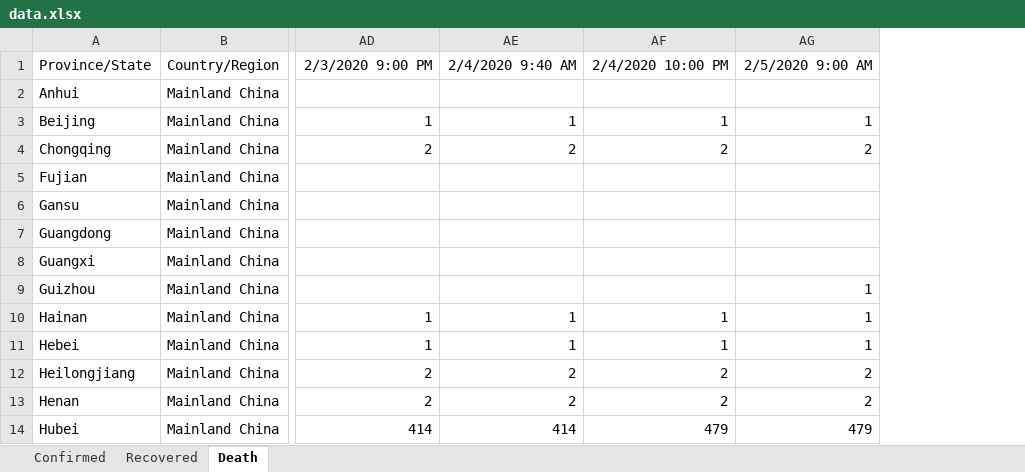
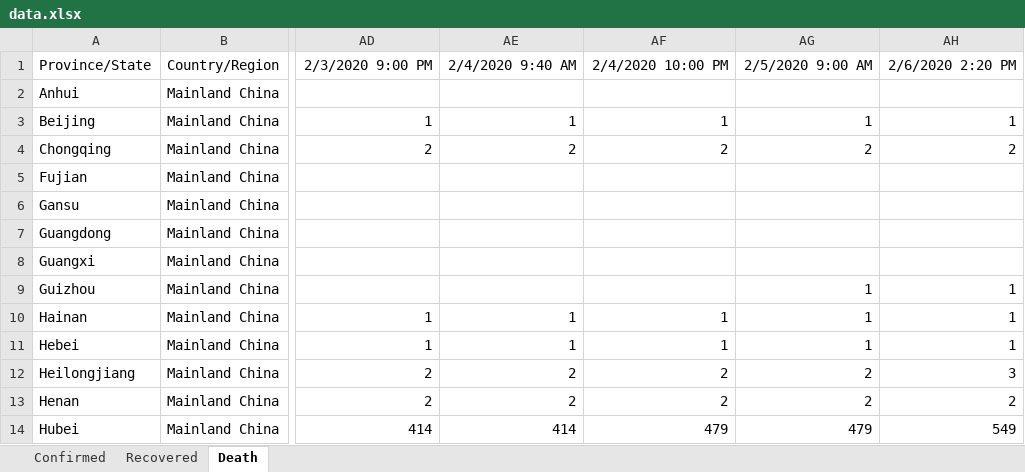
Before and after one commit to jenslaufer/2019-nCoV-data, an Excel workbook: data/data.xlsx, sheet Death, drawn as a sheet; only a part is shown, gaps mark what is left out; values as stored, in another font and other column widths than the file's, no borders; charts and pictures not drawn; the diff names each change by its address in the sheet, - before the commit and + after, or states it on an @@ line.

```diff
--- a/data/data.xlsx (sheet Death)
+++ b/data/data.xlsx (sheet Death)
+column AH, rows 1-14: 2/6/2020 2:20 PM |  | 1 | 2 |  |  |  |  | 1 | 1 | 1 | 3 | 2 | 549
```
Also changed, not shown: sheet Confirmed, sheet Recovered, 4 other files.
